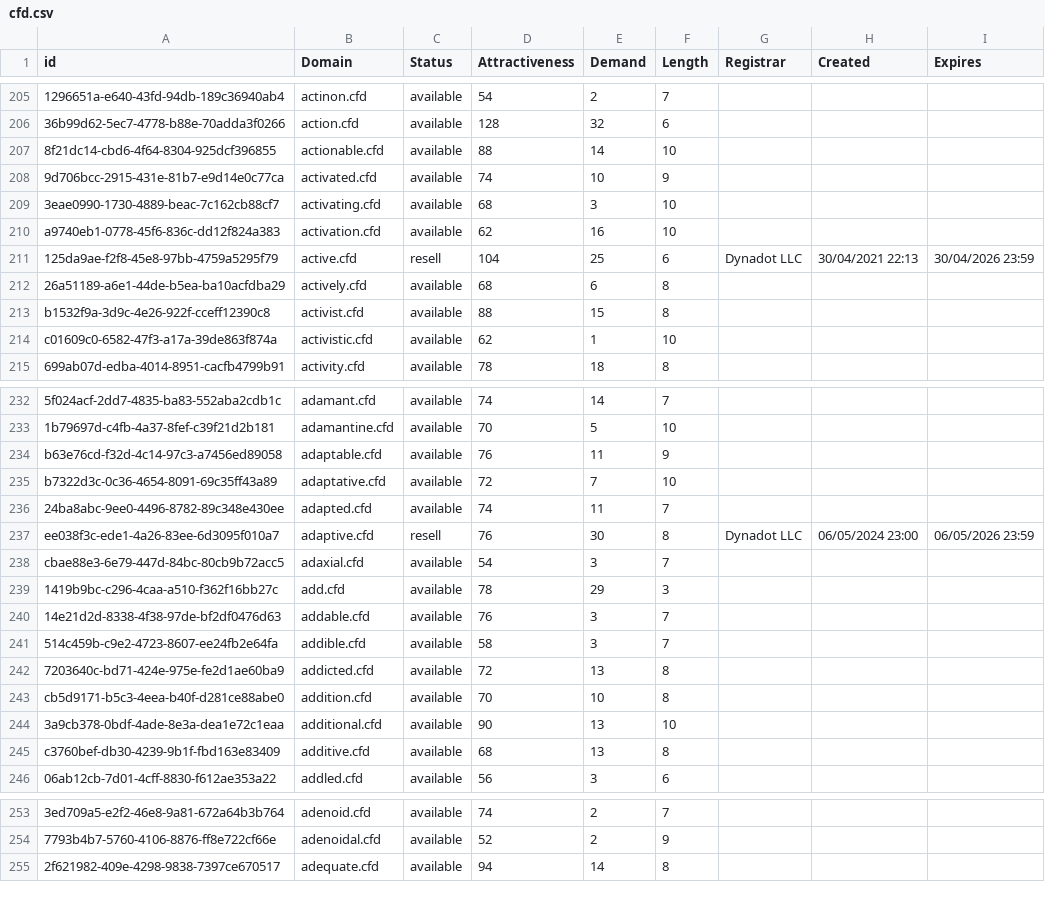
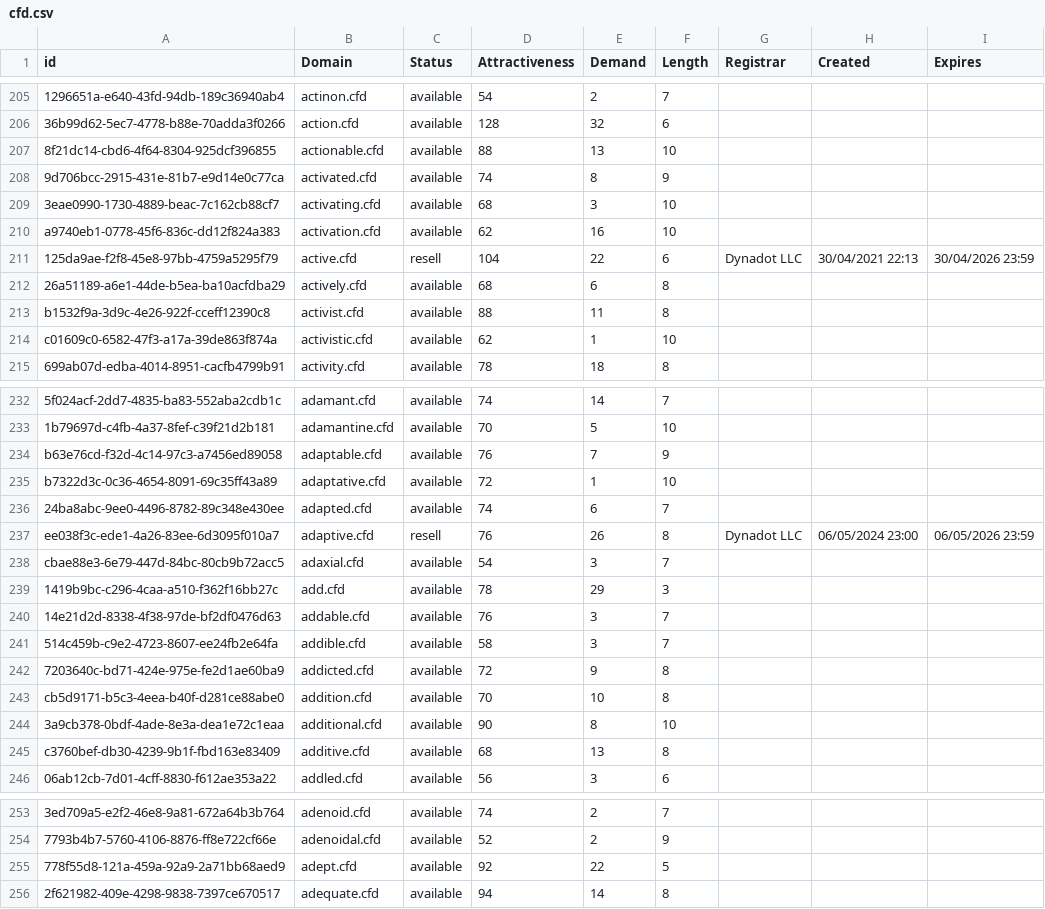
Before and after one commit to UniqueDomains/cfd-oneword-domains, a CSV file: cfd.csv, drawn as a sheet; only a part is shown, gaps mark what is left out; the diff covers the shown part only; the diff names each change by its address in the sheet, - before the commit and + after, or states it on an @@ line.

Commit message:
Domains update

```diff
--- a/cfd.csv
+++ b/cfd.csv
-E207 (Demand): 14
+E207 (Demand): 13
-E208 (Demand): 10
+E208 (Demand): 8
-E211 (Demand): 25
+E211 (Demand): 22
-E213 (Demand): 15
+E213 (Demand): 11
-E234 (Demand): 11
+E234 (Demand): 7
-E235 (Demand): 7
+E235 (Demand): 1
-E236 (Demand): 11
+E236 (Demand): 6
-E237 (Demand): 30
+E237 (Demand): 26
-E242 (Demand): 13
+E242 (Demand): 9
-E244 (Demand): 13
+E244 (Demand): 8
+row 255: 778f55d8-121a-459a-92a9-2a71bb68aed9 | adept.cfd | available | 92 | 22 | 5
```
Also changed, not shown: 32 edited cells elsewhere in this file, 2 other files.
